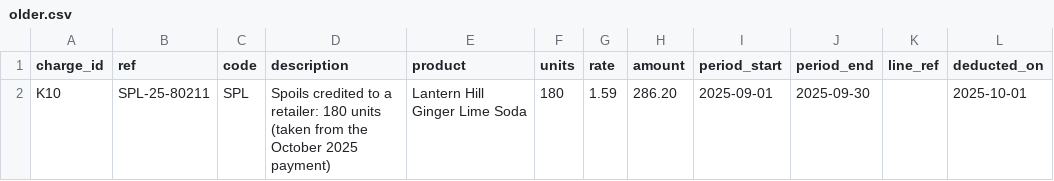
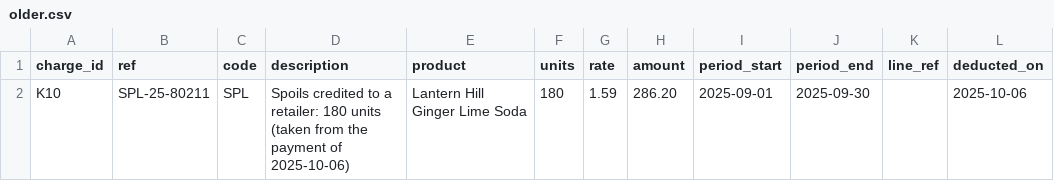
Before and after one commit to devank-yadav/clawback, a CSV file: data/accounts/lantern-hill/charges/older.csv, drawn as a sheet.

Commit message:
Lantern Hill <- KeHE runs through the pipeline: the policy as the account's deal, fee wiring passed to the engine, the owner's one answer
account.yaml contracts: makes data/contracts/kehe-vendor-policies-2015.txt the account's deal; pipeline._process passes
fee_accounts' terms, purchase orders, backup evidence and FeeData to compute_allowed, and decides the older deduction in
the same run. Readers get the fee section on top of the account's rendered prompt. A test drives pipeline.start and the
owner's answer with faked AI answers and reproduces expected.csv; check_accounts.py knows fee accounts; the decision trace
labels gate row 10.

```diff
--- a/data/accounts/lantern-hill/charges/older.csv
+++ b/data/accounts/lantern-hill/charges/older.csv
@@ -1,2 +1,2 @@
 charge_id,ref,code,description,product,units,rate,amount,period_start,period_end,line_ref,deducted_on
-K10,SPL-25-80211,SPL,Spoils credited to a retailer: 180 units (taken from the October 2025 payment),Lantern Hill Ginger Lime Soda,180,1.59,286.20,2025-09-01,2025-09-30,,2025-10-01
+K10,SPL-25-80211,SPL,Spoils credited to a retailer: 180 units (taken from the payment of 2025-10-06),Lantern Hill Ginger Lime Soda,180,1.59,286.20,2025-09-01,2025-09-30,,2025-10-06
```
Also changed, not shown: data/accounts/lantern-hill/expected.csv, data/accounts/lantern-hill/fees/backup.csv, 25 other files.
